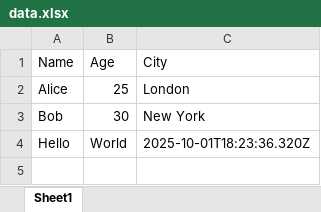
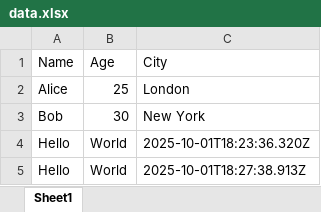
Before and after one commit to nareay/zodiacservices, an Excel workbook: app/data.xlsx, sheet Sheet1, drawn as a sheet; values as stored, in another font and other column widths than the file's, no borders; the diff names each change by its address in the sheet, - before the commit and + after, or states it on an @@ line.

Commit message:
Update Excel via browser

```diff
--- a/app/data.xlsx (sheet Sheet1)
+++ b/app/data.xlsx (sheet Sheet1)
+row 5: Hello | World | 2025-10-01T18:27:38.913Z
```
